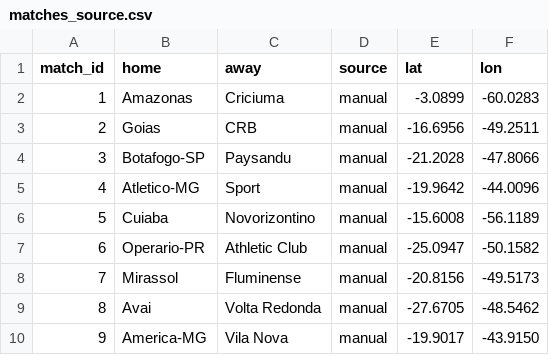
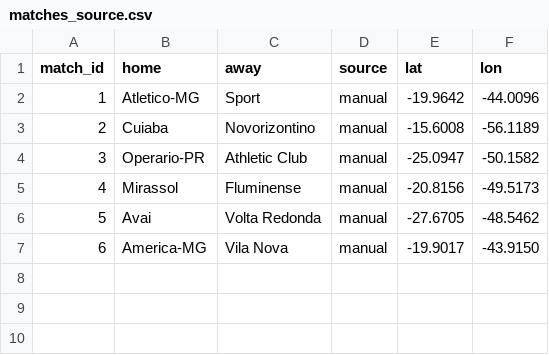
Before and after one commit to gabrielfalchetti/loteca-framework, a CSV file: data/in/matches_source.csv, drawn as a sheet; removed rows and columns are numbered as before the commit, all else as after; the diff names each change by its address in the sheet, - before the commit and + after, or states it on an @@ line.

Commit message:
Atualizar o matches_source.csv

```diff
--- a/data/in/matches_source.csv
+++ b/data/in/matches_source.csv
-row 2: 1 | Amazonas | Criciuma | manual | -3.0899 | -60.0283
-row 3: 2 | Goias | CRB | manual | -16.6956 | -49.2511
-row 4: 3 | Botafogo-SP | Paysandu | manual | -21.2028 | -47.8066
@@ column A (match_id) renumbered from row 2 down @@
```
